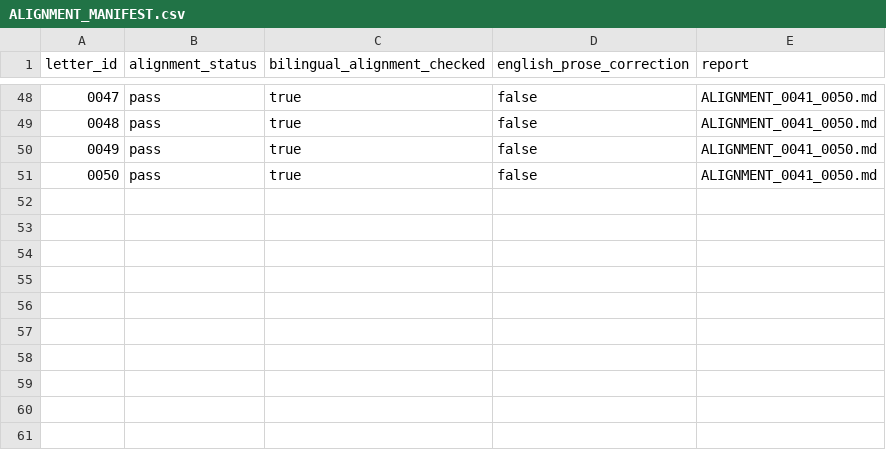
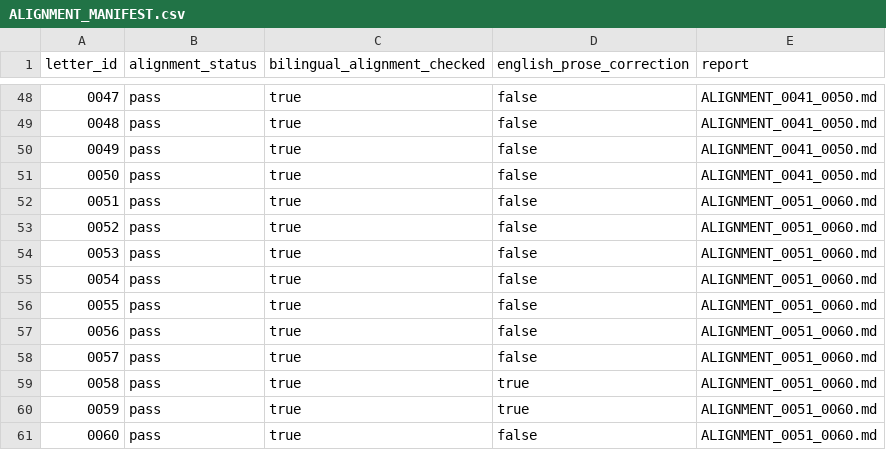
Before and after one commit to pugazg/kalaignar-murasoli-letters, a CSV file: volumes/volume-01/translations/en/alignment/ALIGNMENT_MANIFEST.csv, drawn as a sheet; only a part is shown, gaps mark what is left out; the diff names each change by its address in the sheet, - before the commit and + after, or states it on an @@ line.

Commit message:
Align Volume 1 English letters 0051-0060

```diff
--- a/volumes/volume-01/translations/en/alignment/ALIGNMENT_MANIFEST.csv
+++ b/volumes/volume-01/translations/en/alignment/ALIGNMENT_MANIFEST.csv
+row 52: 0051 | pass | true | false | ALIGNMENT_0051_0060.md
+row 53: 0052 | pass | true | false | ALIGNMENT_0051_0060.md
+row 54: 0053 | pass | true | false | ALIGNMENT_0051_0060.md
+row 55: 0054 | pass | true | false | ALIGNMENT_0051_0060.md
+row 56: 0055 | pass | true | false | ALIGNMENT_0051_0060.md
+row 57: 0056 | pass | true | false | ALIGNMENT_0051_0060.md
+row 58: 0057 | pass | true | false | ALIGNMENT_0051_0060.md
+row 59: 0058 | pass | true | true | ALIGNMENT_0051_0060.md
+row 60: 0059 | pass | true | true | ALIGNMENT_0051_0060.md
+row 61: 0060 | pass | true | false | ALIGNMENT_0051_0060.md
```
Also changed, not shown: 11 other files.
